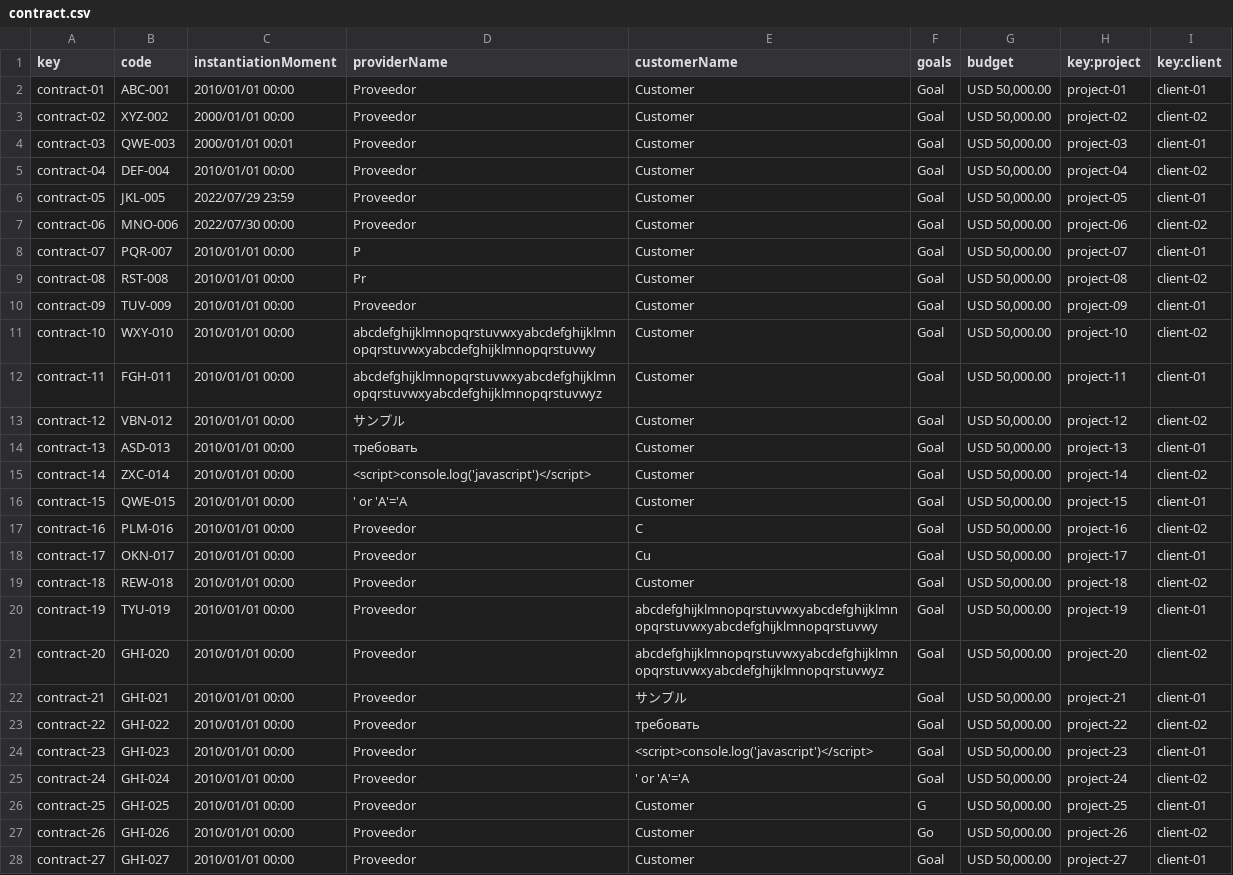
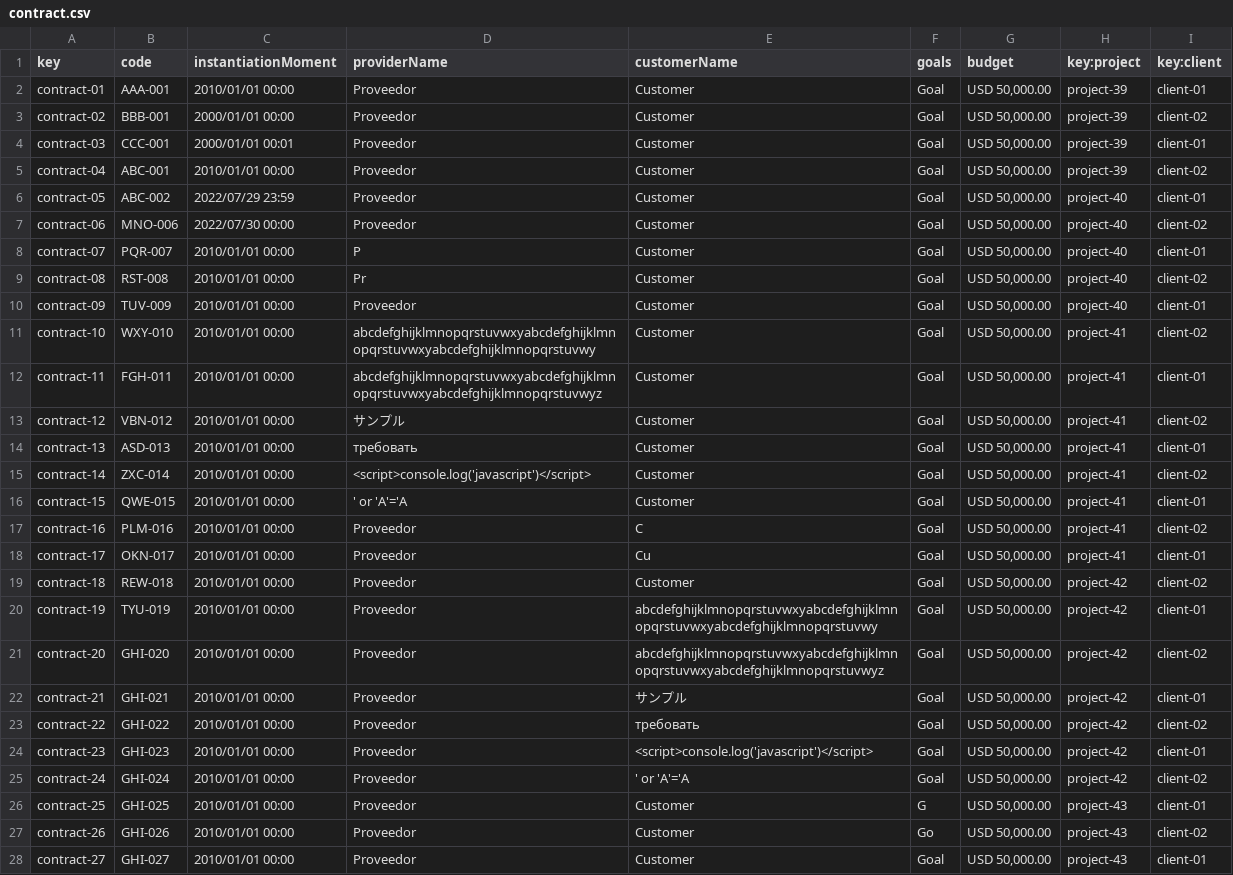
Before and after one commit to DP2-C1-07/Acme-One-24.1.0-C1.07, a CSV file: src/main/webapp/WEB-INF/resources/sample-data/contract.csv, drawn as a sheet; only a part is shown; the diff covers the shown part only; the diff names each change by its address in the sheet, - before the commit and + after, or states it on an @@ line.

Commit message:
fix: test contracts only related with published projects

```diff
--- a/src/main/webapp/WEB-INF/resources/sample-data/contract.csv
+++ b/src/main/webapp/WEB-INF/resources/sample-data/contract.csv
-B2 (code): ABC-001
+B2 (code): AAA-001
-H2 (key:project): project-01
+H2 (key:project): project-39
-B3 (code): XYZ-002
+B3 (code): BBB-001
-H3 (key:project): project-02
+H3 (key:project): project-39
-B4 (code): QWE-003
+B4 (code): CCC-001
-H4 (key:project): project-03
+H4 (key:project): project-39
-B5 (code): DEF-004
+B5 (code): ABC-001
-H5 (key:project): project-04
+H5 (key:project): project-39
-B6 (code): JKL-005
+B6 (code): ABC-002
-H6 (key:project): project-05
+H6 (key:project): project-40
-H7 (key:project): project-06
+H7 (key:project): project-40
-H8 (key:project): project-07
+H8 (key:project): project-40
-H9 (key:project): project-08
+H9 (key:project): project-40
-H10 (key:project): project-09
+H10 (key:project): project-40
-H11 (key:project): project-10
+H11 (key:project): project-41
-H12 (key:project): project-11
+H12 (key:project): project-41
-H13 (key:project): project-12
+H13 (key:project): project-41
-H14 (key:project): project-13
+H14 (key:project): project-41
-H15 (key:project): project-14
+H15 (key:project): project-41
-H16 (key:project): project-15
+H16 (key:project): project-41
-H17 (key:project): project-16
+H17 (key:project): project-41
-H18 (key:project): project-17
+H18 (key:project): project-41
-H19 (key:project): project-18
+H19 (key:project): project-42
-H20 (key:project): project-19
+H20 (key:project): project-42
-H21 (key:project): project-20
+H21 (key:project): project-42
-H22 (key:project): project-21
+H22 (key:project): project-42
-H23 (key:project): project-22
+H23 (key:project): project-42
-H24 (key:project): project-23
+H24 (key:project): project-42
-H25 (key:project): project-24
+H25 (key:project): project-42
-H26 (key:project): project-25
+H26 (key:project): project-43
-H27 (key:project): project-26
+H27 (key:project): project-43
-H28 (key:project): project-27
+H28 (key:project): project-43
```
Also changed, not shown: 11 edited cells elsewhere in this file.
